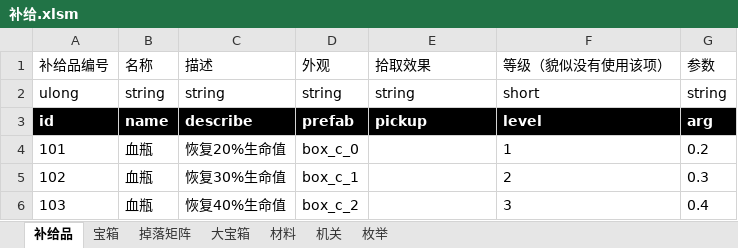
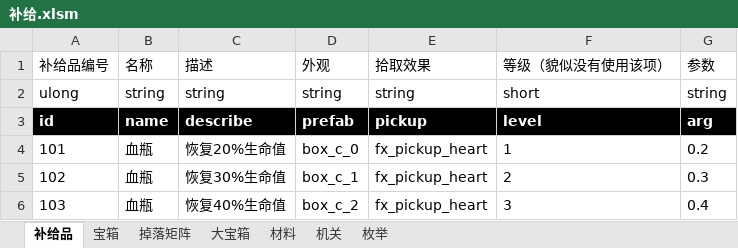
Before and after one commit to Canvastudio/Prometheus, an Excel workbook: Design/原始配置表/补给.xlsm, sheet 补给品, drawn as a sheet; values as stored, in another font and other column widths than the file's, no borders; charts and pictures and conditional formats not drawn; the diff names each change by its address in the sheet, - before the commit and + after, or states it on an @@ line.

Commit message:
配置表添加 血瓶 材料 掉落数据。

```diff
--- a/Design/原始配置表/补给.xlsm (sheet 补给品)
+++ b/Design/原始配置表/补给.xlsm (sheet 补给品)
-E4:E6 (拾取效果): (empty)
+E4:E6 (拾取效果): fx_pickup_heart
```
Also changed, not shown: sheet 材料, charts or pictures.
